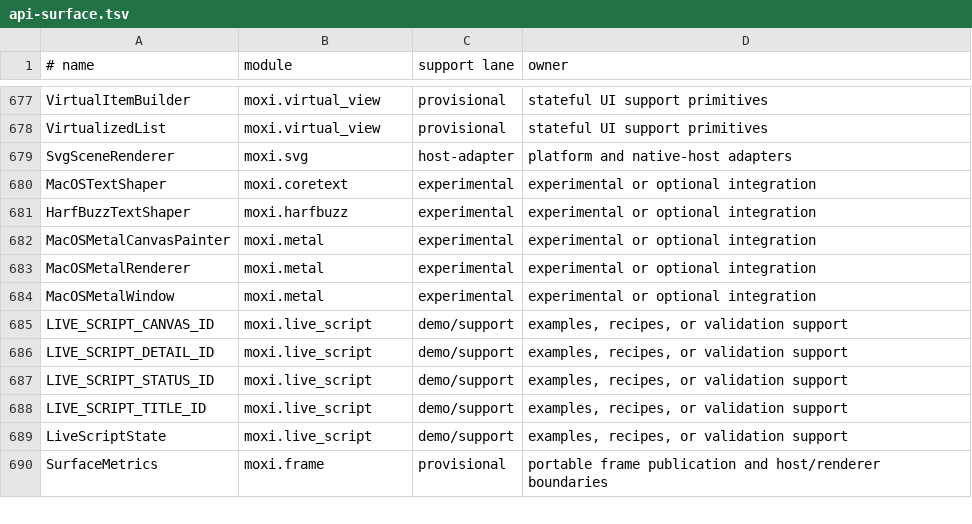
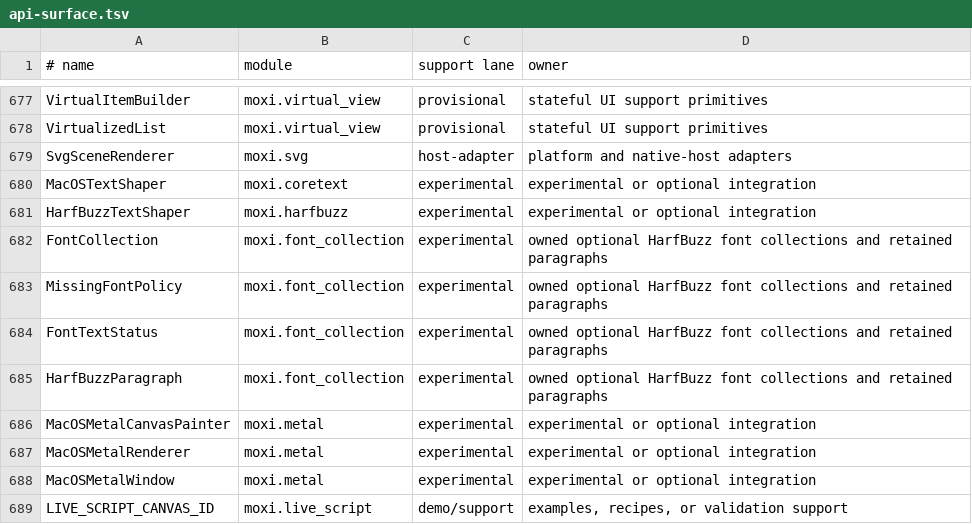
Before and after one commit to davidmashburn/moxi, a TSV file: docs/api-surface.tsv, drawn as a sheet; only a part is shown, gaps mark what is left out; the shorter side is filled out with more unchanged rows; the diff names each change by its address in the sheet, - before the commit and + after, or states it on an @@ line.

Commit message:
fix(api): classify font collection exports

```diff
--- a/docs/api-surface.tsv
+++ b/docs/api-surface.tsv
+row 682: FontCollection | moxi.font_collection | experimental | owned optional HarfBuzz font collections and retained paragraphs
+row 683: MissingFontPolicy | moxi.font_collection | experimental | owned optional HarfBuzz font collections and retained paragraphs
+row 684: FontTextStatus | moxi.font_collection | experimental | owned optional HarfBuzz font collections and retained paragraphs
+row 685: HarfBuzzParagraph | moxi.font_collection | experimental | owned optional HarfBuzz font collections and retained paragraphs
```
Also changed, not shown: docs/api-lanes.tsv, 1 other file.
